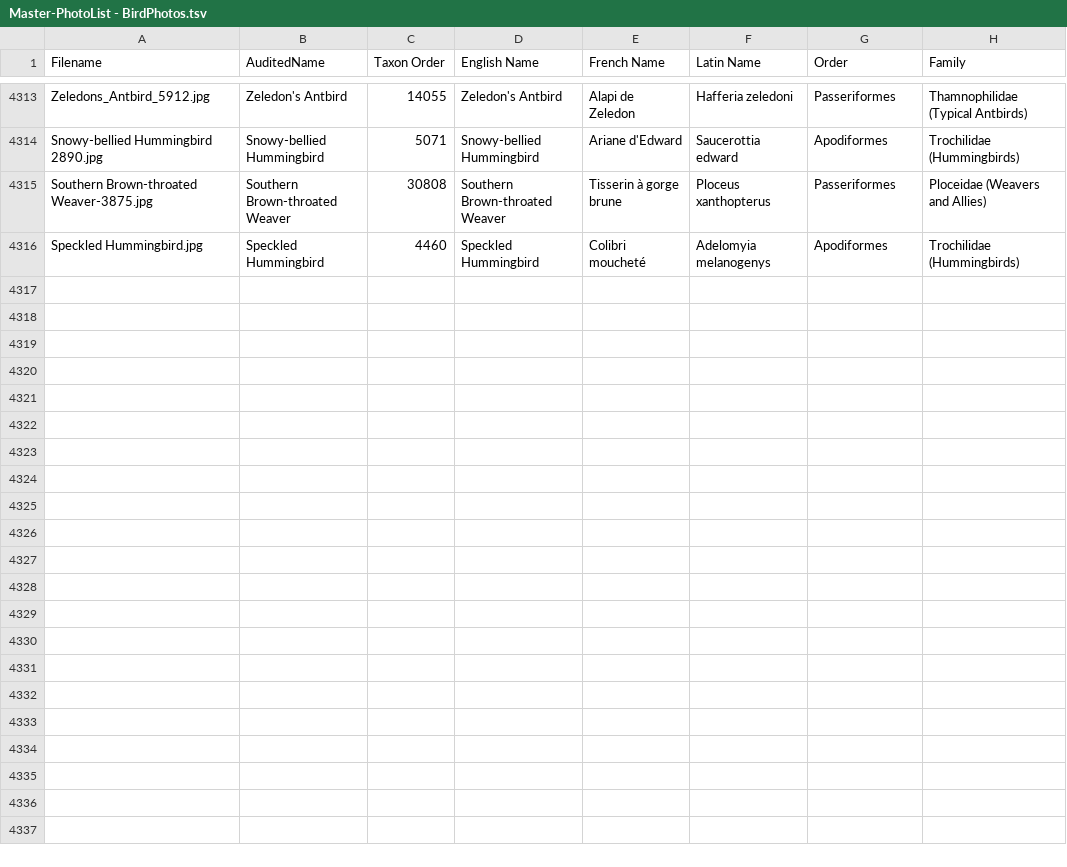
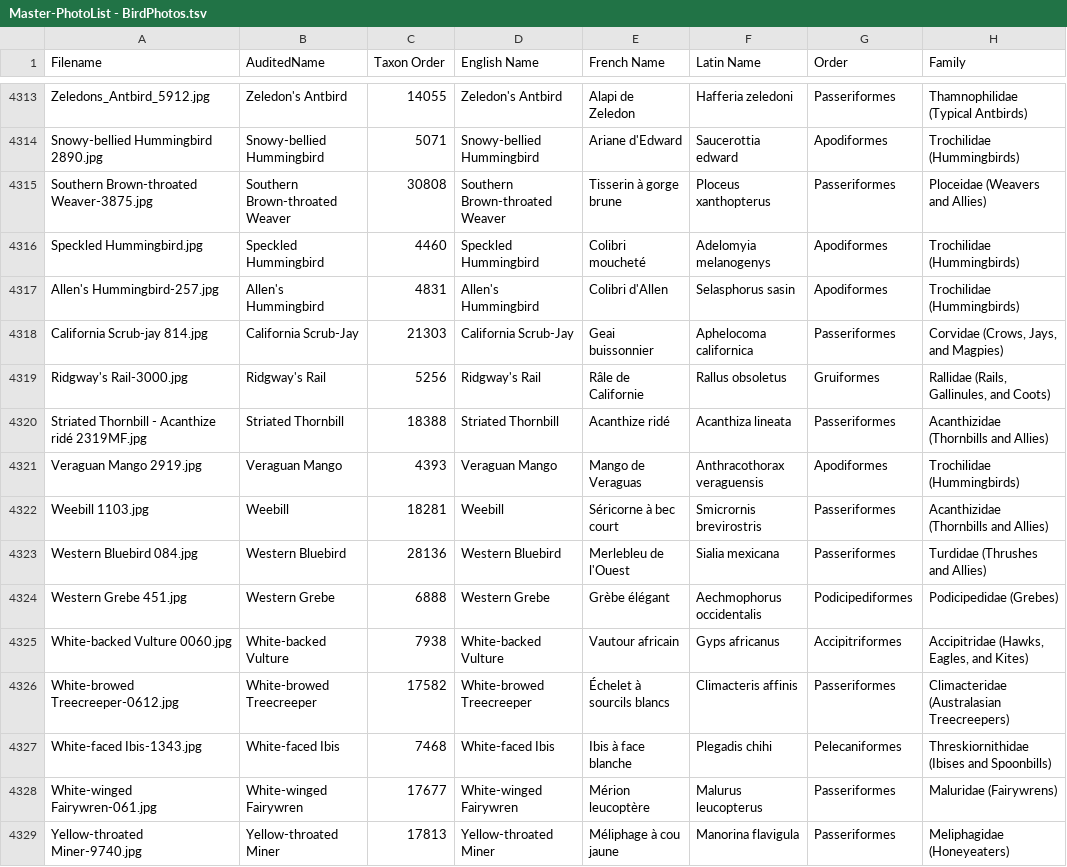
Before and after one commit to natureandwildlifephotography/photoweb, a TSV file: Master-PhotoList - BirdPhotos.tsv, drawn as a sheet; only a part is shown, gaps mark what is left out; the diff names each change by its address in the sheet, - before the commit and + after, or states it on an @@ line.

```diff
--- a/Master-PhotoList - BirdPhotos.tsv
+++ b/Master-PhotoList - BirdPhotos.tsv
+row 4317: Allen's Hummingbird-257.jpg | Allen's Hummingbird | 4831 | Allen's Hummingbird | Colibri d'Allen | Selasphorus sasin | Apodiformes | Trochilidae (Hummingbirds)
+row 4318: California Scrub-jay 814.jpg | California Scrub-Jay | 21303 | California Scrub-Jay | Geai buissonnier | Aphelocoma californica | Passeriformes | Corvidae (Crows, Jays, and Magpies)
+row 4319: Ridgway's Rail-3000.jpg | Ridgway's Rail | 5256 | Ridgway's Rail | Râle de Californie | Rallus obsoletus | Gruiformes | Rallidae (Rails, Gallinules, and Coots)
+row 4320: Striated Thornbill - Acanthize ridé 2319MF.jpg | Striated Thornbill | 18388 | Striated Thornbill | Acanthize ridé | Acanthiza lineata | Passeriformes | Acanthizidae (Thornbills and Allies)
+row 4321: Veraguan Mango 2919.jpg | Veraguan Mango | 4393 | Veraguan Mango | Mango de Veraguas | Anthracothorax veraguensis | Apodiformes | Trochilidae (Hummingbirds)
+row 4322: Weebill 1103.jpg | Weebill | 18281 | Weebill | Séricorne à bec court | Smicrornis brevirostris | Passeriformes | Acanthizidae (Thornbills and Allies)
+row 4323: Western Bluebird 084.jpg | Western Bluebird | 28136 | Western Bluebird | Merlebleu de l'Ouest | Sialia mexicana | Passeriformes | Turdidae (Thrushes and Allies)
+row 4324: Western Grebe 451.jpg | Western Grebe | 6888 | Western Grebe | Grèbe élégant | Aechmophorus occidentalis | Podicipediformes | Podicipedidae (Grebes)
+row 4325: White-backed Vulture 0060.jpg | White-backed Vulture | 7938 | White-backed Vulture | Vautour africain | Gyps africanus | Accipitriformes | Accipitridae (Hawks, Eagles, and Kites)
+row 4326: White-browed Treecreeper-0612.jpg | White-browed Treecreeper | 17582 | White-browed Treecreeper | Échelet à sourcils blancs | Climacteris affinis | Passeriformes | Climacteridae (Australasian Treecreepers)
+row 4327: White-faced Ibis-1343.jpg | White-faced Ibis | 7468 | White-faced Ibis | Ibis à face blanche | Plegadis chihi | Pelecaniformes | Threskiornithidae (Ibises and Spoonbills)
+row 4328: White-winged Fairywren-061.jpg | White-winged Fairywren | 17677 | White-winged Fairywren | Mérion leucoptère | Malurus leucopterus | Passeriformes | Maluridae (Fairywrens)
+row 4329: Yellow-throated Miner-9740.jpg | Yellow-throated Miner | 17813 | Yellow-throated Miner | Méliphage à cou jaune | Manorina flavigula | Passeriformes | Meliphagidae (Honeyeaters)
```
Also changed, not shown: 6 other files.
